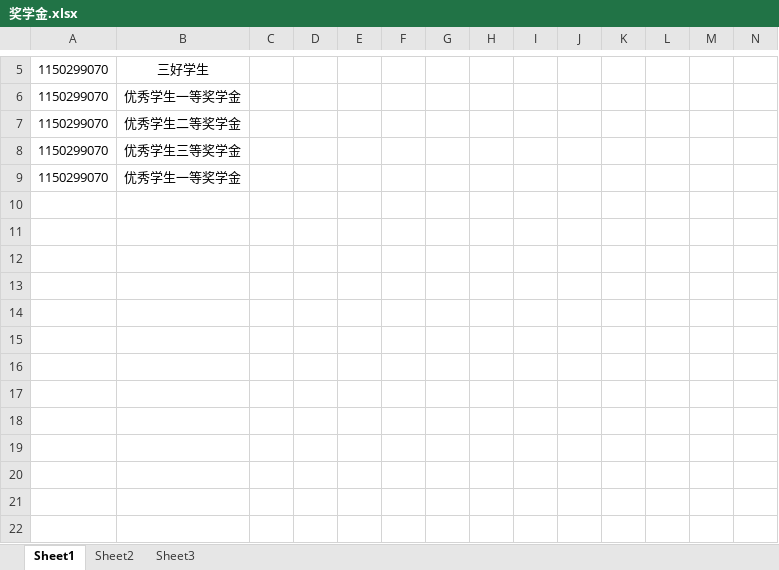
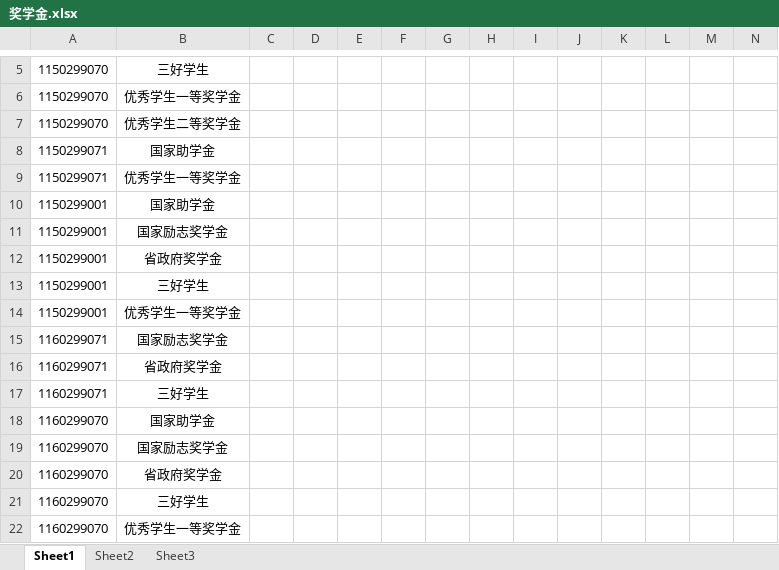
Before and after one commit to 1084904462/CEIMP, an Excel workbook: src/main/resources/model/奖学金.xlsx, sheet Sheet1, drawn as a sheet; only a part is shown, gaps mark what is left out; values as stored, in another font and other column widths than the file's, no borders; removed rows and columns are numbered as before the commit, all else as after; rows hold the shown columns only; the diff names each change by its address in the sheet, - before the commit and + after, or states it on an @@ line.

```diff
--- a/src/main/resources/model/奖学金.xlsx (sheet Sheet1)
+++ b/src/main/resources/model/奖学金.xlsx (sheet Sheet1)
-row 8: 1150299070 | 优秀学生三等奖学金
-row 9: 1150299070 | 优秀学生一等奖学金
+row 8: 1150299071 | 国家助学金
+row 9: 1150299071 | 优秀学生一等奖学金
+row 10: 1150299001 | 国家助学金
+row 11: 1150299001 | 国家励志奖学金
+row 12: 1150299001 | 省政府奖学金
+row 13: 1150299001 | 三好学生
+row 14: 1150299001 | 优秀学生一等奖学金
+row 15: 1160299071 | 国家励志奖学金
+row 16: 1160299071 | 省政府奖学金
+row 17: 1160299071 | 三好学生
+row 18: 1160299070 | 国家助学金
+row 19: 1160299070 | 国家励志奖学金
+row 20: 1160299070 | 省政府奖学金
+row 21: 1160299070 | 三好学生
+row 22: 1160299070 | 优秀学生一等奖学金
```
Also changed, not shown: src/main/resources/model/用户.xlsx, 1 other file.
